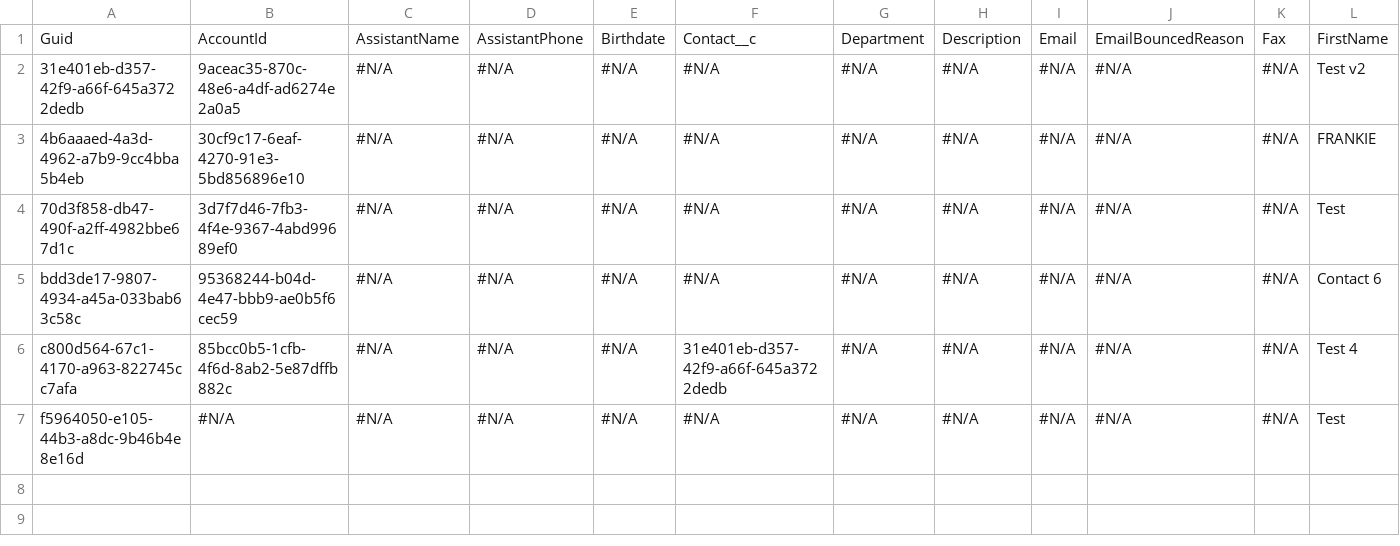
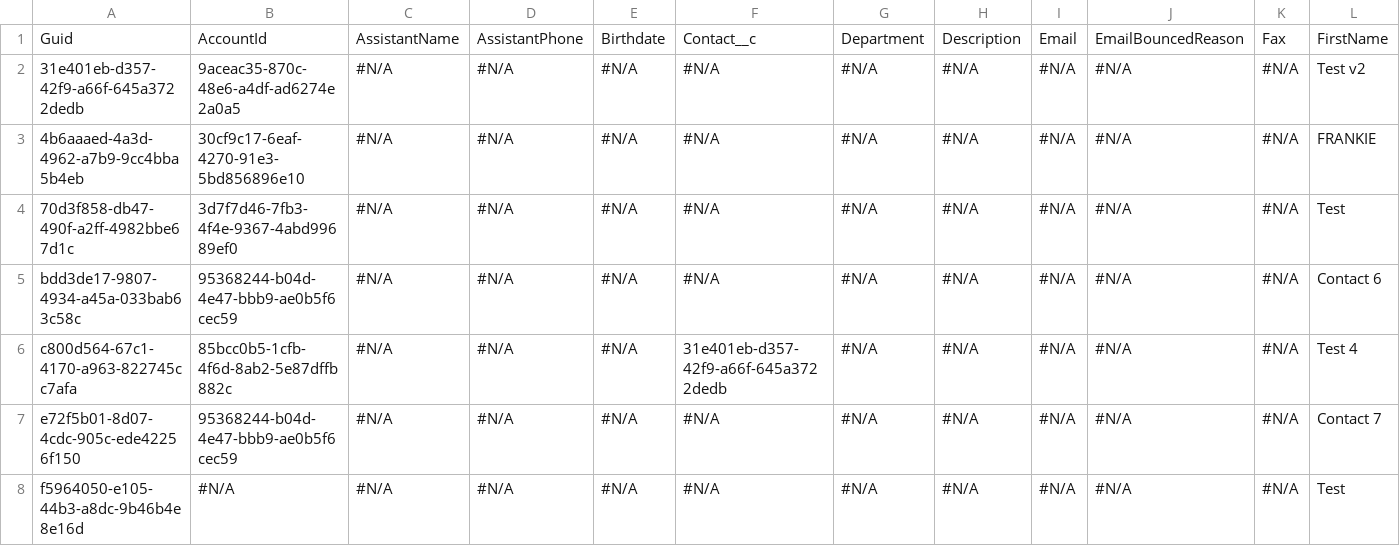
Before and after one commit to Prodlymoover/CPQ-Test-27, a CSV file: Contact.csv, drawn as a sheet; only a part is shown; rows hold the shown columns only; the diff names each change by its address in the sheet, - before the commit and + after, or states it on an @@ line.

Commit message:
Saved changes from the managed instance to the repository branch

```diff
--- a/Contact.csv
+++ b/Contact.csv
+row 7: e72f5b01-8d07-4cdc-905c-ede42256f150 | 95368244-b04d-4e47-bbb9-ae0b5f6cec59 | #N/A | #N/A | #N/A | #N/A | #N/A | #N/A | #N/A | #N/A | #N/A | Contact 7
```
